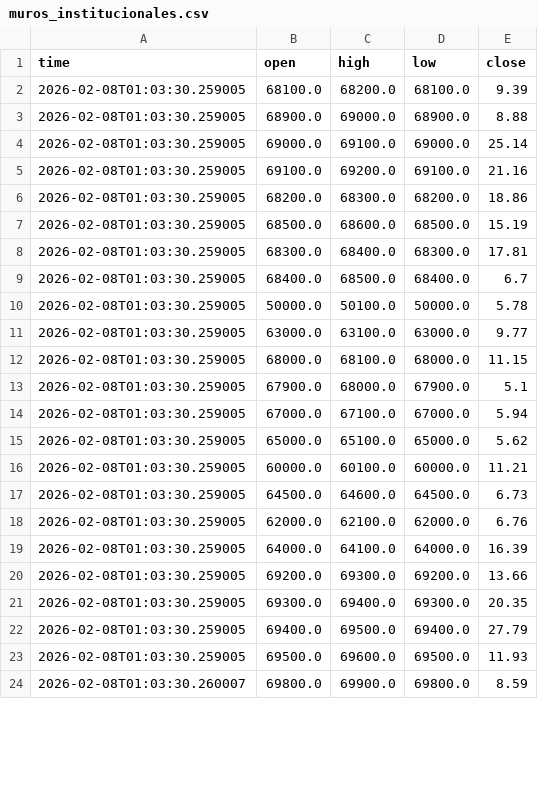
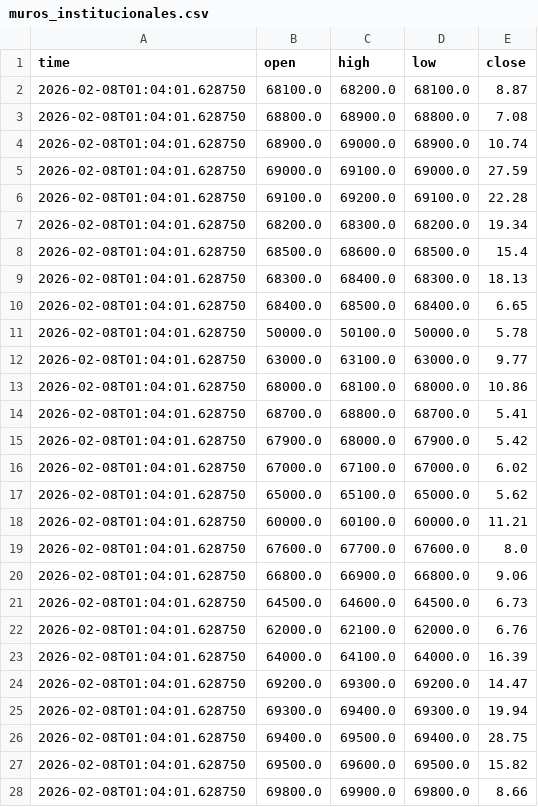
Before and after one commit to cientryandroid-bot/BTC_Liquidity, a CSV file: muros_institucionales.csv, drawn as a sheet; only a part is shown; the diff covers the shown part only.

Commit message:
Auto-Update 01:04:01

```diff
--- a/muros_institucionales.csv
+++ b/muros_institucionales.csv
@@ -1,24 +1,28 @@
 time,open,high,low,close
-2026-02-08T01:03:30.259005,68100.0,68200.0,68100.0,9.39
-2026-02-08T01:03:30.259005,68900.0,69000.0,68900.0,8.88
-2026-02-08T01:03:30.259005,69000.0,69100.0,69000.0,25.14
-2026-02-08T01:03:30.259005,69100.0,69200.0,69100.0,21.16
-2026-02-08T01:03:30.259005,68200.0,68300.0,68200.0,18.86
-2026-02-08T01:03:30.259005,68500.0,68600.0,68500.0,15.19
-2026-02-08T01:03:30.259005,68300.0,68400.0,68300.0,17.81
-2026-02-08T01:03:30.259005,68400.0,68500.0,68400.0,6.7
-2026-02-08T01:03:30.259005,50000.0,50100.0,50000.0,5.78
-2026-02-08T01:03:30.259005,63000.0,63100.0,63000.0,9.77
-2026-02-08T01:03:30.259005,68000.0,68100.0,68000.0,11.15
-2026-02-08T01:03:30.259005,67900.0,68000.0,67900.0,5.1
-2026-02-08T01:03:30.259005,67000.0,67100.0,67000.0,5.94
-2026-02-08T01:03:30.259005,65000.0,65100.0,65000.0,5.62
-2026-02-08T01:03:30.259005,60000.0,60100.0,60000.0,11.21
-2026-02-08T01:03:30.259005,64500.0,64600.0,64500.0,6.73
-2026-02-08T01:03:30.259005,62000.0,62100.0,62000.0,6.76
-2026-02-08T01:03:30.259005,64000.0,64100.0,64000.0,16.39
-2026-02-08T01:03:30.259005,69200.0,69300.0,69200.0,13.66
-2026-02-08T01:03:30.259005,69300.0,69400.0,69300.0,20.35
-2026-02-08T01:03:30.259005,69400.0,69500.0,69400.0,27.79
-2026-02-08T01:03:30.259005,69500.0,69600.0,69500.0,11.93
-2026-02-08T01:03:30.260007,69800.0,69900.0,69800.0,8.59
+2026-02-08T01:04:01.628750,68100.0,68200.0,68100.0,8.87
+2026-02-08T01:04:01.628750,68800.0,68900.0,68800.0,7.08
+2026-02-08T01:04:01.628750,68900.0,69000.0,68900.0,10.74
+2026-02-08T01:04:01.628750,69000.0,69100.0,69000.0,27.59
+2026-02-08T01:04:01.628750,69100.0,69200.0,69100.0,22.28
+2026-02-08T01:04:01.628750,68200.0,68300.0,68200.0,19.34
+2026-02-08T01:04:01.628750,68500.0,68600.0,68500.0,15.4
+2026-02-08T01:04:01.628750,68300.0,68400.0,68300.0,18.13
+2026-02-08T01:04:01.628750,68400.0,68500.0,68400.0,6.65
+2026-02-08T01:04:01.628750,50000.0,50100.0,50000.0,5.78
+2026-02-08T01:04:01.628750,63000.0,63100.0,63000.0,9.77
+2026-02-08T01:04:01.628750,68000.0,68100.0,68000.0,10.86
+2026-02-08T01:04:01.628750,68700.0,68800.0,68700.0,5.41
+2026-02-08T01:04:01.628750,67900.0,68000.0,67900.0,5.42
+2026-02-08T01:04:01.628750,67000.0,67100.0,67000.0,6.02
+2026-02-08T01:04:01.628750,65000.0,65100.0,65000.0,5.62
+2026-02-08T01:04:01.628750,60000.0,60100.0,60000.0,11.21
+2026-02-08T01:04:01.628750,67600.0,67700.0,67600.0,8.0
+2026-02-08T01:04:01.628750,66800.0,66900.0,66800.0,9.06
+2026-02-08T01:04:01.628750,64500.0,64600.0,64500.0,6.73
+2026-02-08T01:04:01.628750,62000.0,62100.0,62000.0,6.76
+2026-02-08T01:04:01.628750,64000.0,64100.0,64000.0,16.39
+2026-02-08T01:04:01.628750,69200.0,69300.0,69200.0,14.47
+2026-02-08T01:04:01.628750,69300.0,69400.0,69300.0,19.94
+2026-02-08T01:04:01.628750,69400.0,69500.0,69400.0,28.75
+2026-02-08T01:04:01.628750,69500.0,69600.0,69500.0,15.82
+2026-02-08T01:04:01.628750,69800.0,69900.0,69800.0,8.66
```
Also changed, not shown: 3 added rows and 19 edited cells elsewhere in this file.
